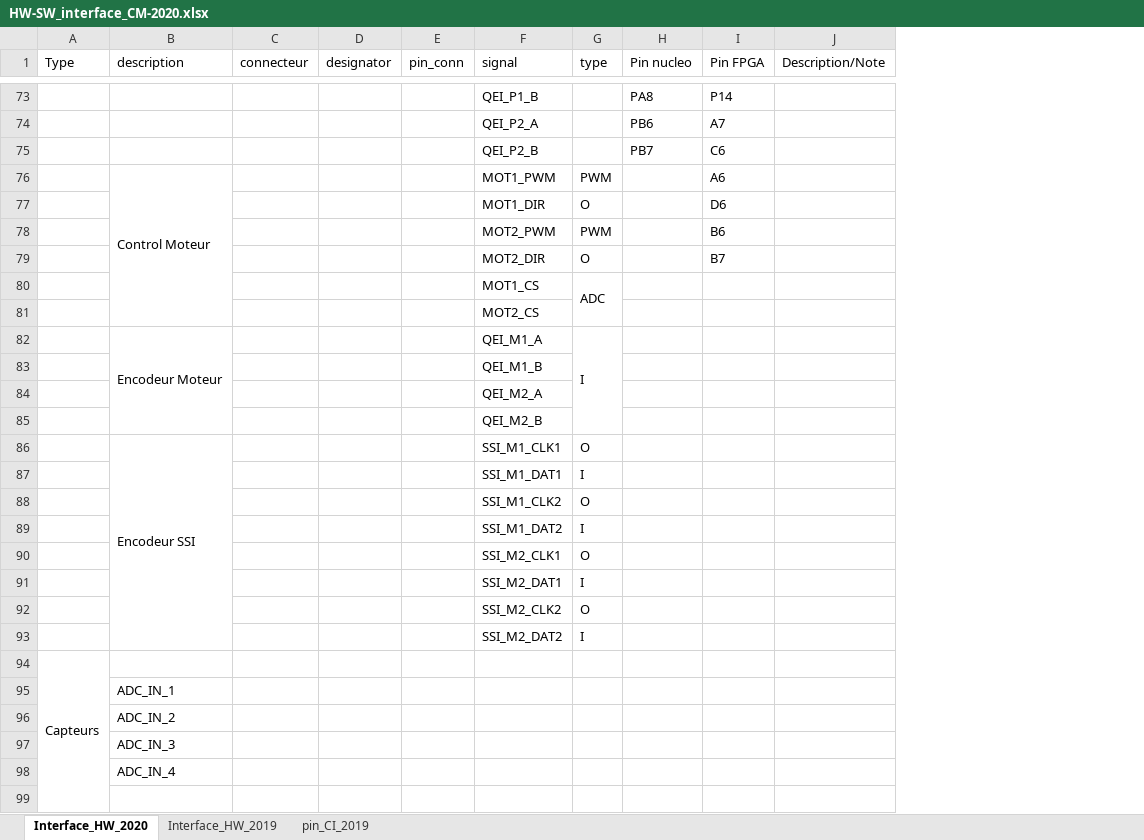
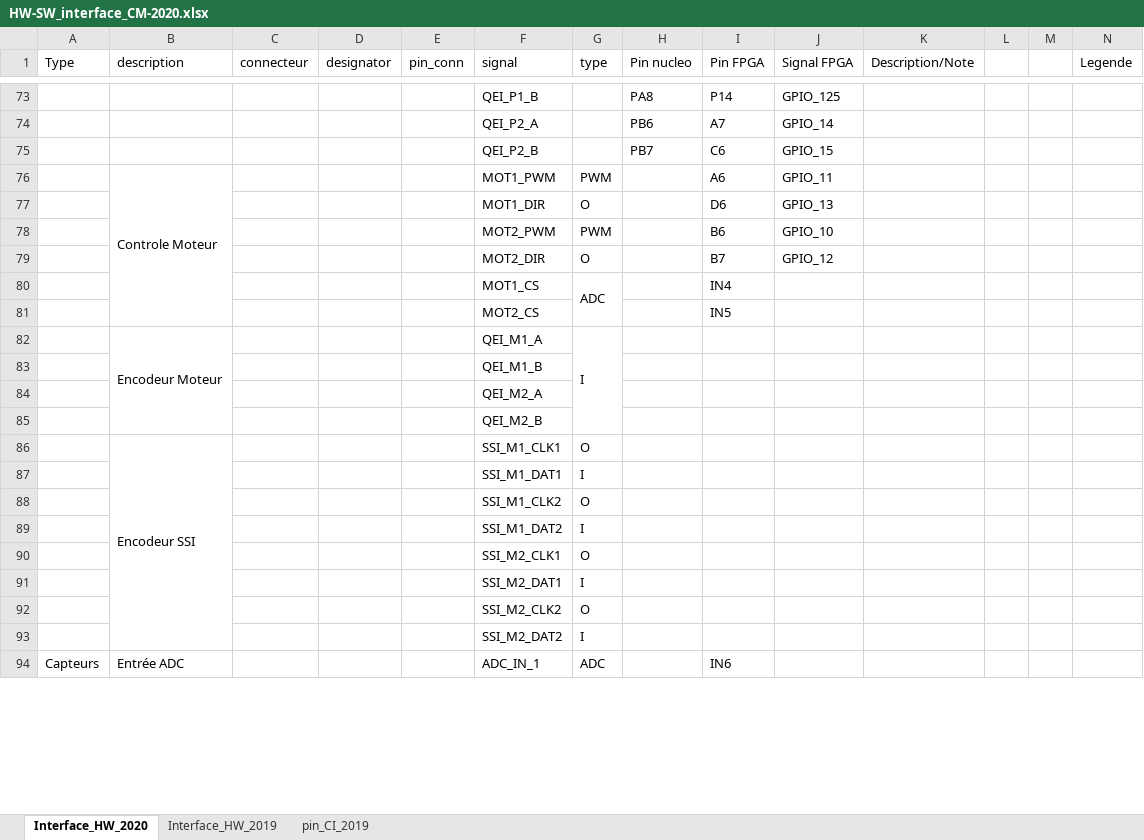
Before and after one commit to goldobot/ELEC, an Excel workbook: 2-PROJ/15-Carte_Mere/HW-SW_interface_CM-2020.xlsx, sheet Interface_HW_2020, drawn as a sheet; only a part is shown, gaps mark what is left out; values as stored, in another font and other column widths than the file's, no cell formats; removed rows and columns are numbered as before the commit, all else as after; the diff covers the shown part only; the diff names each change by its address in the sheet, - before the commit and + after, or states it on an @@ line.

```diff
--- a/2-PROJ/15-Carte_Mere/HW-SW_interface_CM-2020.xlsx (sheet Interface_HW_2020)
+++ b/2-PROJ/15-Carte_Mere/HW-SW_interface_CM-2020.xlsx (sheet Interface_HW_2020)
+column J (Signal FPGA), rows 73-79: GPIO_125 | GPIO_14 | GPIO_15 | GPIO_11 | GPIO_13 | GPIO_10 | GPIO_12
+column L, empty
+column M, empty
+column N (Legende), empty
-B76 (description): Control Moteur
+B76 (description): Controle Moteur
-I80 (Pin FPGA): (empty)
+I80 (Pin FPGA): IN4
-I81 (Pin FPGA): (empty)
+I81 (Pin FPGA): IN5
-row 94: Capteurs
-row 95:  | ADC_IN_1
-row 96:  | ADC_IN_2
-row 97:  | ADC_IN_3
-row 98:  | ADC_IN_4
-row 94: (empty)
+row 94: Capteurs | Entrée ADC |  |  |  | ADC_IN_1 | ADC |  | IN6
+A94:A107 merged
+B94:B95 merged
+G94:G95 merged
```
Also changed, not shown: 67 removed rows, 75 edited cells and merged cells elsewhere in this sheet, cell formats, 10 other files.
